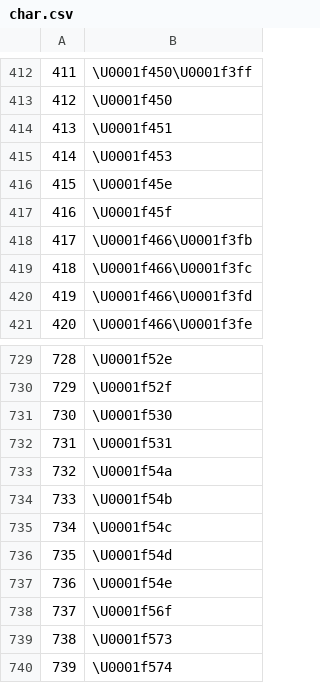
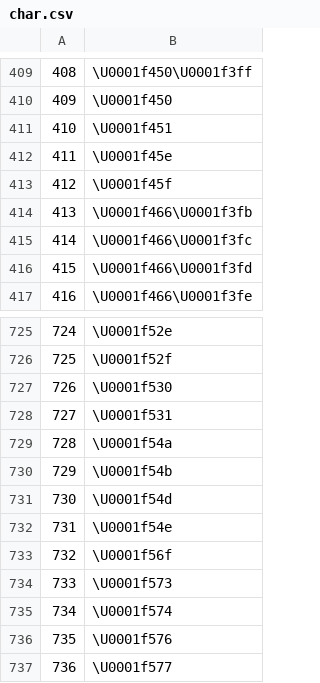
Before and after one commit to mmoreno181/explojimoji, a CSV file: char.csv, drawn as a sheet; only a part is shown, gaps mark what is left out; the shorter side is filled out with more unchanged rows; the diff covers the shown part only; the diff names each change by its address in the sheet, - before the commit and + after, or states it on an @@ line.

```diff
--- a/char.csv
+++ b/char.csv
@@ column A renumbered from row 98 down @@
-row 415: 414 | \U0001f453
-row 735: 734 | \U0001f54c
```
Also changed, not shown: 15 removed rows elsewhere in this file, col.csv, 17 other files.
